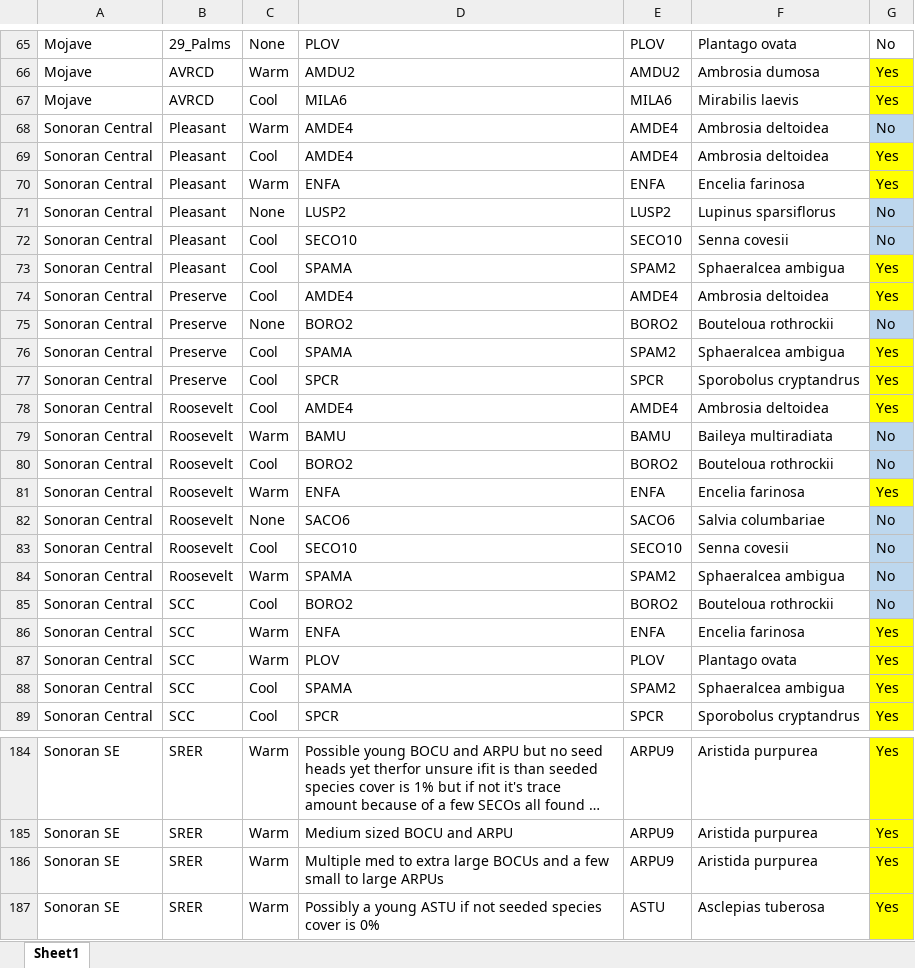
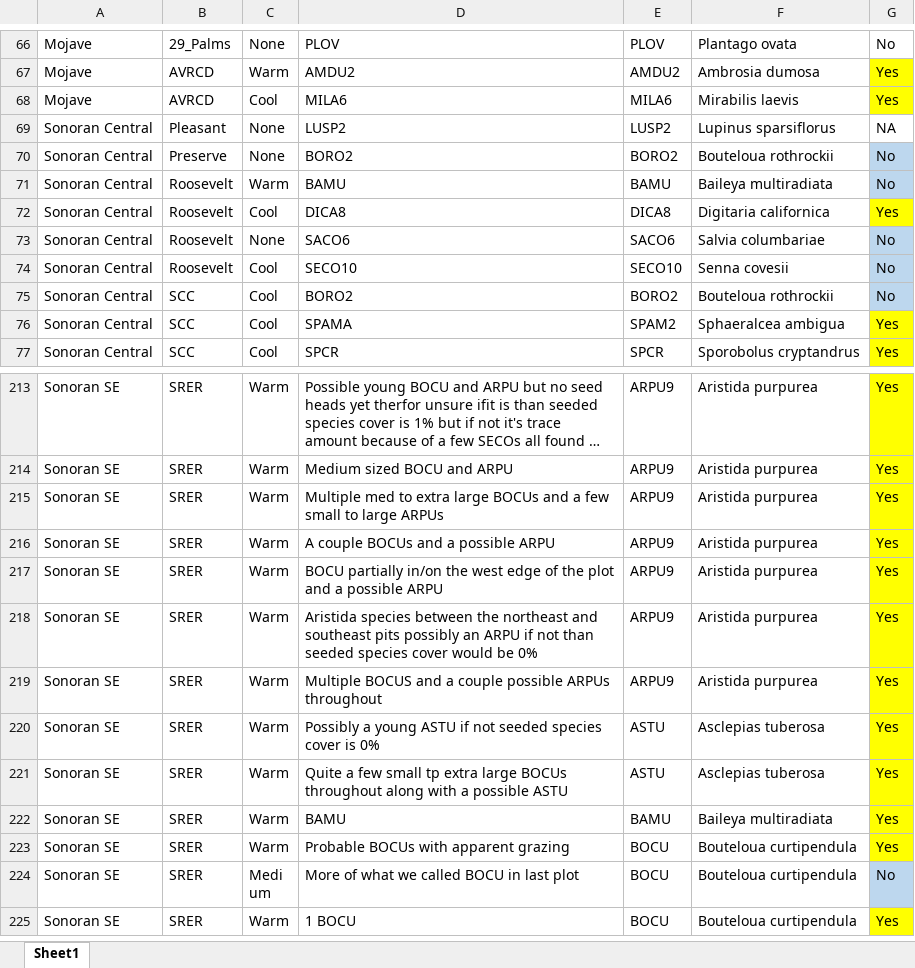
Before and after one commit to lossanna/RestoreNet, an Excel workbook: data/data-wrangling-intermediate/03.2b_edited-species-seeded1_SpeciesSeeded-in-mix-assigned.xlsx, sheet Sheet1, drawn as a sheet; only a part is shown, gaps mark what is left out; the shorter side is filled out with more unchanged rows; long unchanged cells end in …; values as stored, in another font and other column widths than the file's, no borders; charts and pictures not drawn; removed rows and columns are numbered as before the commit, all else as after; the diff covers the shown part only; the diff names each change by its address in the sheet, - before the commit and + after, or states it on an @@ line.

Commit message:
Made it through creating a table of cover info for p2x2 data and getting a present_species list for 2x2; have yet to handle calculating richness

```diff
--- a/data/data-wrangling-intermediate/03.2b_edited-species-seeded1_SpeciesSeeded-in-mix-assigned.xlsx (sheet Sheet1)
+++ b/data/data-wrangling-intermediate/03.2b_edited-species-seeded1_SpeciesSeeded-in-mix-assigned.xlsx (sheet Sheet1)
-row 68: Sonoran Central | Pleasant | Warm | AMDE4 | AMDE4 | Ambrosia deltoidea | No
-row 69: Sonoran Central | Pleasant | Cool | AMDE4 | AMDE4 | Ambrosia deltoidea | Yes
-row 70: Sonoran Central | Pleasant | Warm | ENFA | ENFA | Encelia farinosa | Yes
-G69: No
+G69: NA
-G69 fill: #BDD7EE
+G69 fill: none
-row 72: Sonoran Central | Pleasant | Cool | SECO10 | SECO10 | Senna covesii | No
-row 73: Sonoran Central | Pleasant | Cool | SPAMA | SPAM2 | Sphaeralcea ambigua | Yes
-row 74: Sonoran Central | Preserve | Cool | AMDE4 | AMDE4 | Ambrosia deltoidea | Yes
-row 76: Sonoran Central | Preserve | Cool | SPAMA | SPAM2 | Sphaeralcea ambigua | Yes
-row 77: Sonoran Central | Preserve | Cool | SPCR | SPCR | Sporobolus cryptandrus | Yes
-row 78: Sonoran Central | Roosevelt | Cool | AMDE4 | AMDE4 | Ambrosia deltoidea | Yes
-row 80: Sonoran Central | Roosevelt | Cool | BORO2 | BORO2 | Bouteloua rothrockii | No
-C72: Warm
+C72: Cool
-D72: ENFA
+D72: DICA8
-E72: ENFA
+E72: DICA8
-F72: Encelia farinosa
+F72: Digitaria californica
-row 84: Sonoran Central | Roosevelt | Warm | SPAMA | SPAM2 | Sphaeralcea ambigua | No
-row 86: Sonoran Central | SCC | Warm | ENFA | ENFA | Encelia farinosa | Yes
-row 87: Sonoran Central | SCC | Warm | PLOV | PLOV | Plantago ovata | Yes
+row 216: Sonoran SE | SRER | Warm | A couple BOCUs and a possible ARPU | ARPU9 | Aristida purpurea | Yes
+row 217: Sonoran SE | SRER | Warm | BOCU partially in/on the west edge of the plot and a possible ARPU | ARPU9 | Aristida purpurea | Yes
+row 218: Sonoran SE | SRER | Warm | Aristida species between the northeast and southeast pits possibly an ARPU if not than seeded species cover would be 0% | ARPU9 | Aristida purpurea | Yes
+row 219: Sonoran SE | SRER | Warm | Multiple BOCUS and a couple possible ARPUs throughout | ARPU9 | Aristida purpurea | Yes
```
Also changed, not shown: 63 added rows and 2 removed rows elsewhere in this sheet, charts or pictures, 3 other files.
